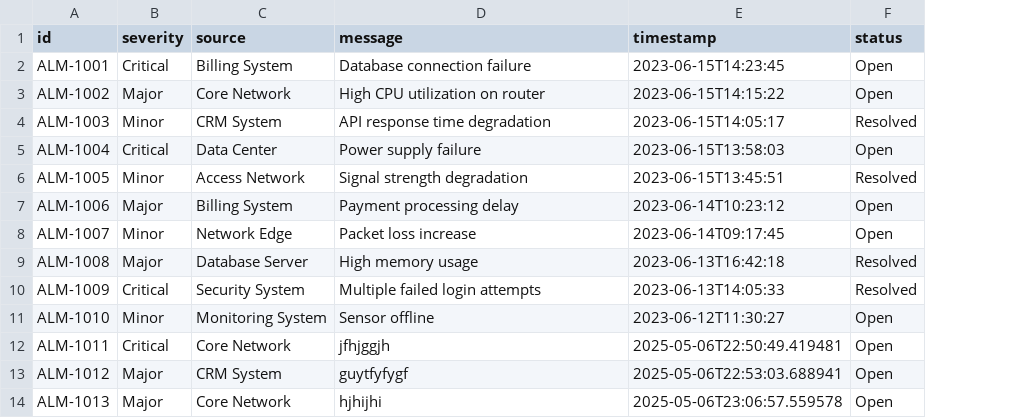
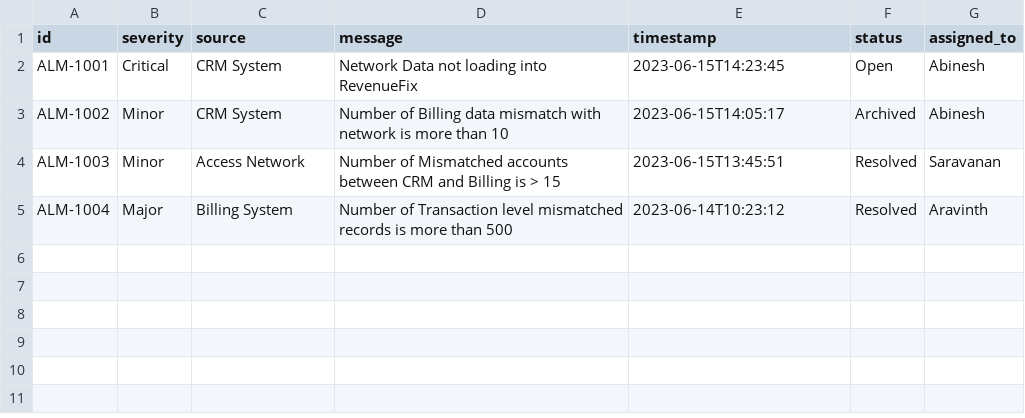
Before and after one commit to Thunder-13/RevenueFix, a CSV file: backend/assets/alarms.csv, drawn as a sheet; removed rows and columns are numbered as before the commit, all else as after; the diff names each change by its address in the sheet, - before the commit and + after, or states it on an @@ line.

Commit message:
Alarm & Case Management

```diff
--- a/backend/assets/alarms.csv
+++ b/backend/assets/alarms.csv
+column G (assigned_to), rows 2-5: Abinesh | Abinesh | Saravanan | Aravinth
-C2 (source): Billing System
+C2 (source): CRM System
-D2 (message): Database connection failure
+D2 (message): Network Data not loading into RevenueFix
-B3 (severity): Major
+B3 (severity): Minor
-C3 (source): Core Network
+C3 (source): CRM System
-D3 (message): High CPU utilization on router
+D3 (message): Number of Billing data mismatch with network is more than 10
-E3 (timestamp): 2023-06-15T14:15:22
+E3 (timestamp): 2023-06-15T14:05:17
-F3 (status): Open
+F3 (status): Archived
-C4 (source): CRM System
+C4 (source): Access Network
-D4 (message): API response time degradation
+D4 (message): Number of Mismatched accounts between CRM and Billing is > 15
-E4 (timestamp): 2023-06-15T14:05:17
+E4 (timestamp): 2023-06-15T13:45:51
-B5 (severity): Critical
+B5 (severity): Major
-C5 (source): Data Center
+C5 (source): Billing System
-D5 (message): Power supply failure
+D5 (message): Number of Transaction level mismatched records is more than 500
-E5 (timestamp): 2023-06-15T13:58:03
+E5 (timestamp): 2023-06-14T10:23:12
-F5 (status): Open
+F5 (status): Resolved
-row 6: ALM-1005 | Minor | Access Network | Signal strength degradation | 2023-06-15T13:45:51 | Resolved
-row 7: ALM-1006 | Major | Billing System | Payment processing delay | 2023-06-14T10:23:12 | Open
-row 8: ALM-1007 | Minor | Network Edge | Packet loss increase | 2023-06-14T09:17:45 | Open
-row 9: ALM-1008 | Major | Database Server | High memory usage | 2023-06-13T16:42:18 | Resolved
-row 10: ALM-1009 | Critical | Security System | Multiple failed login attempts | 2023-06-13T14:05:33 | Resolved
-row 11: ALM-1010 | Minor | Monitoring System | Sensor offline | 2023-06-12T11:30:27 | Open
-row 12: ALM-1011 | Critical | Core Network | jfhjggjh | 2025-05-06T22:50:49.419481 | Open
-row 13: ALM-1012 | Major | CRM System | guytfyfygf | 2025-05-06T22:53:03.688941 | Open
-row 14: ALM-1013 | Major | Core Network | hjhijhi | 2025-05-06T23:06:57.559578 | Open
```
Also changed, not shown: backend/assets/cases.csv, 6 other files.
